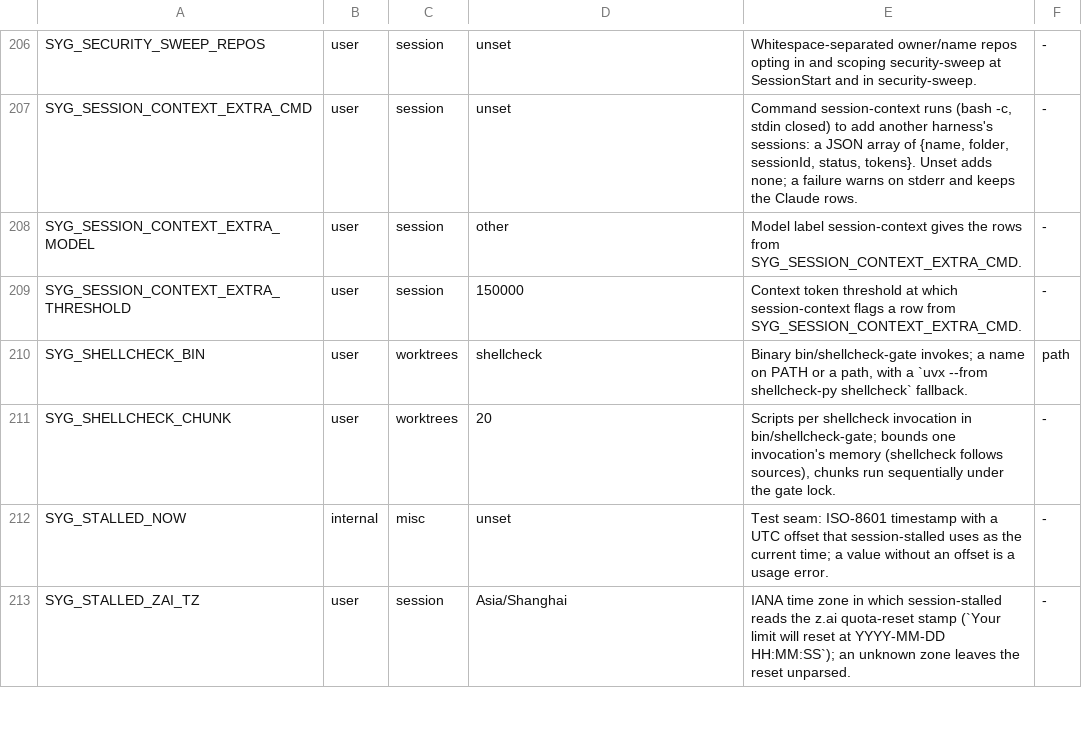
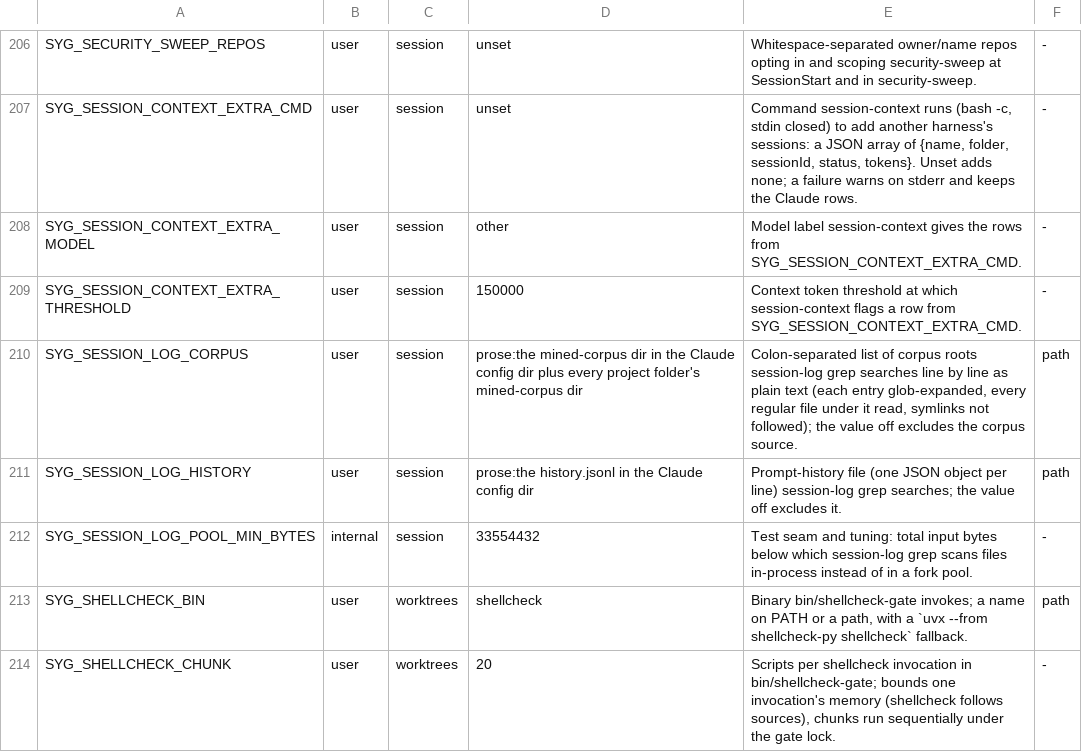
Before and after one commit to lbds137/seyag, a TSV file: plugins/seyag/config/knobs.tsv, drawn as a sheet; only a part is shown, gaps mark what is left out; the shorter side is filled out with more unchanged rows; the diff names each change by its address in the sheet, - before the commit and + after, or states it on an @@ line.

```diff
--- a/plugins/seyag/config/knobs.tsv
+++ b/plugins/seyag/config/knobs.tsv
+row 210: SYG_SESSION_LOG_CORPUS | user | session | prose:the mined-corpus dir in the Claude config dir plus every project folder's mined-corpus dir | Colon-separated list of corpus roots session-log grep searches line by line as plain text (each entry glob-expanded, every regular file under it read, symlinks not followed); the value off excludes the corpus source. | path
+row 211: SYG_SESSION_LOG_HISTORY | user | session | prose:the history.jsonl in the Claude config dir | Prompt-history file (one JSON object per line) session-log grep searches; the value off excludes it. | path
+row 212: SYG_SESSION_LOG_POOL_MIN_BYTES | internal | session | 33554432 | Test seam and tuning: total input bytes below which session-log grep scans files in-process instead of in a fork pool. | -
```
Also changed, not shown: 13 other files.
